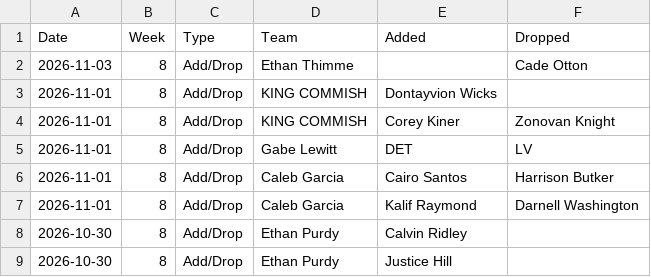
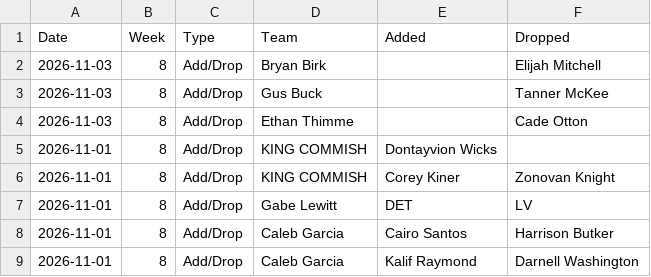
Before and after one commit to jayson-stancil/sleeper-power-rankings, a CSV file: data/adg_redraft/Transactions/2026.csv, drawn as a sheet; only a part is shown; the shorter side is filled out with more unchanged rows; the diff names each change by its address in the sheet, - before the commit and + after, or states it on an @@ line.

```diff
--- a/data/adg_redraft/Transactions/2026.csv
+++ b/data/adg_redraft/Transactions/2026.csv
+row 2: 2026-11-03 | 8 | Add/Drop | Bryan Birk |  | Elijah Mitchell
+row 3: 2026-11-03 | 8 | Add/Drop | Gus Buck |  | Tanner McKee
```
Also changed, not shown: data/adg_redraft/Simulation/summary_season.csv, data/adg_redraft/Simulation/summary_simulation.csv, 2 other files.
